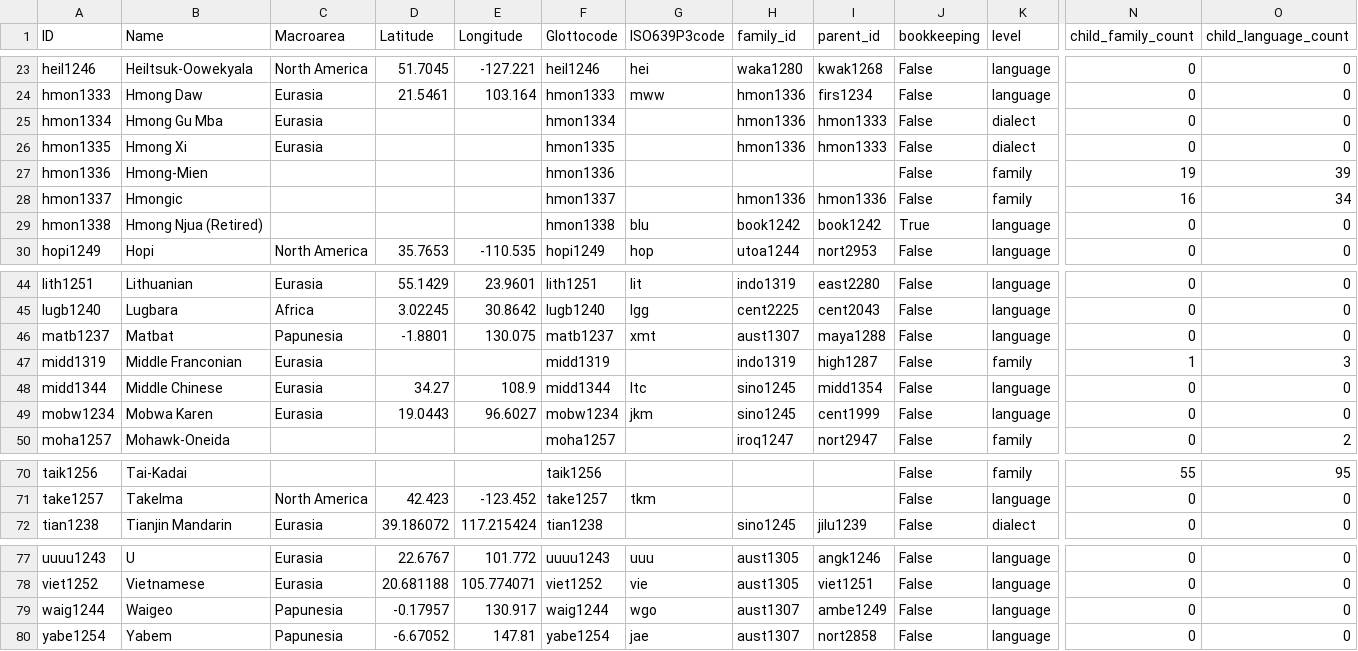
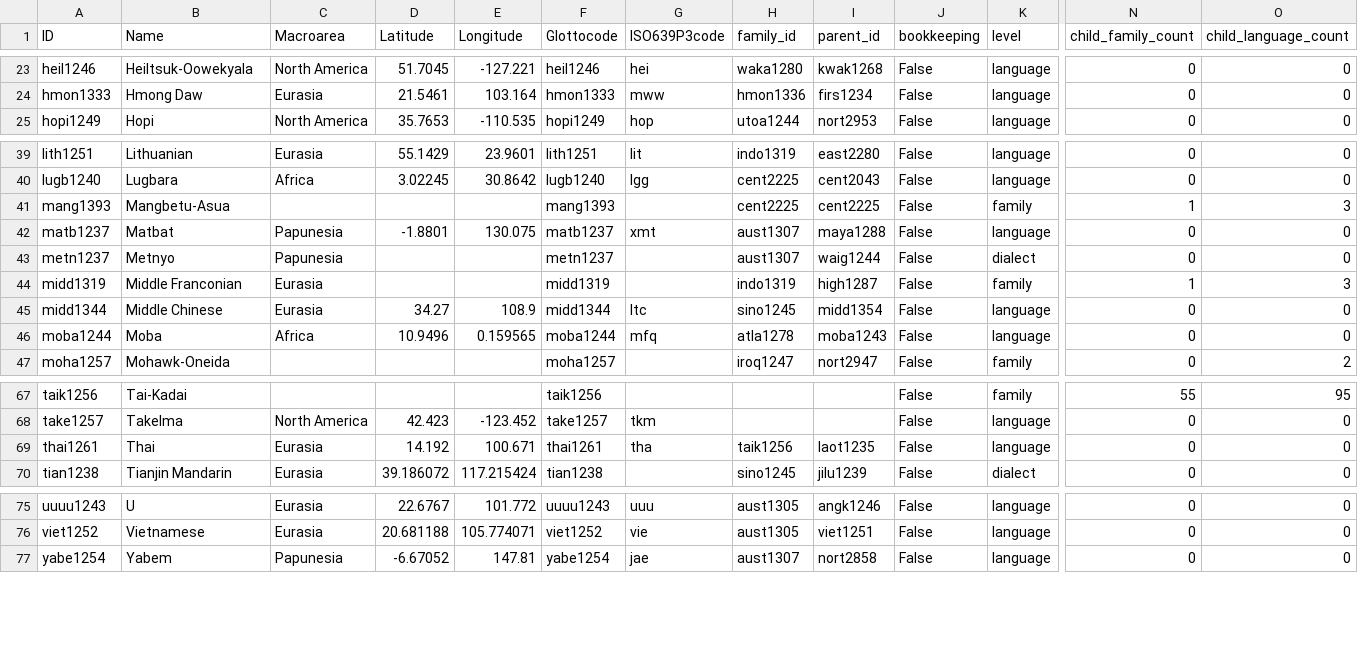
Before and after one commit to cldf-datasets/tonodb, a CSV file: cldf/languages.csv, drawn as a sheet; only a part is shown, gaps mark what is left out; removed rows and columns are numbered as before the commit, all else as after; rows hold the shown columns only; the diff names each change by its address in the sheet, - before the commit and + after, or states it on an @@ line.

```diff
--- a/cldf/languages.csv
+++ b/cldf/languages.csv
-row 25: hmon1334 | Hmong Gu Mba | Eurasia |  |  | hmon1334 |  | hmon1336 | hmon1333 | False | dialect | 0 | 0
-row 26: hmon1335 | Hmong Xi | Eurasia |  |  | hmon1335 |  | hmon1336 | hmon1333 | False | dialect | 0 | 0
-row 27: hmon1336 | Hmong-Mien |  |  |  | hmon1336 |  |  |  | False | family | 19 | 39
-row 28: hmon1337 | Hmongic |  |  |  | hmon1337 |  | hmon1336 | hmon1336 | False | family | 16 | 34
-row 29: hmon1338 | Hmong Njua (Retired) |  |  |  | hmon1338 | blu | book1242 | book1242 | True | language | 0 | 0
+row 41: mang1393 | Mangbetu-Asua |  |  |  | mang1393 |  | cent2225 | cent2225 | False | family | 1 | 3
+row 43: metn1237 | Metnyo | Papunesia |  |  | metn1237 |  | aust1307 | waig1244 | False | dialect | 0 | 0
-row 49: mobw1234 | Mobwa Karen | Eurasia | 19.0443 | 96.6027 | mobw1234 | jkm | sino1245 | cent1999 | False | language | 0 | 0
+row 46: moba1244 | Moba | Africa | 10.9496 | 0.159565 | moba1244 | mfq | atla1278 | moba1243 | False | language | 0 | 0
+row 69: thai1261 | Thai | Eurasia | 14.192 | 100.671 | thai1261 | tha | taik1256 | laot1235 | False | language | 0 | 0
-row 79: waig1244 | Waigeo | Papunesia | -0.17957 | 130.917 | waig1244 | wgo | aust1307 | ambe1249 | False | language | 0 | 0
```
Also changed, not shown: cldf/contributions.csv, cldf/parameters.csv, 6 other files.
